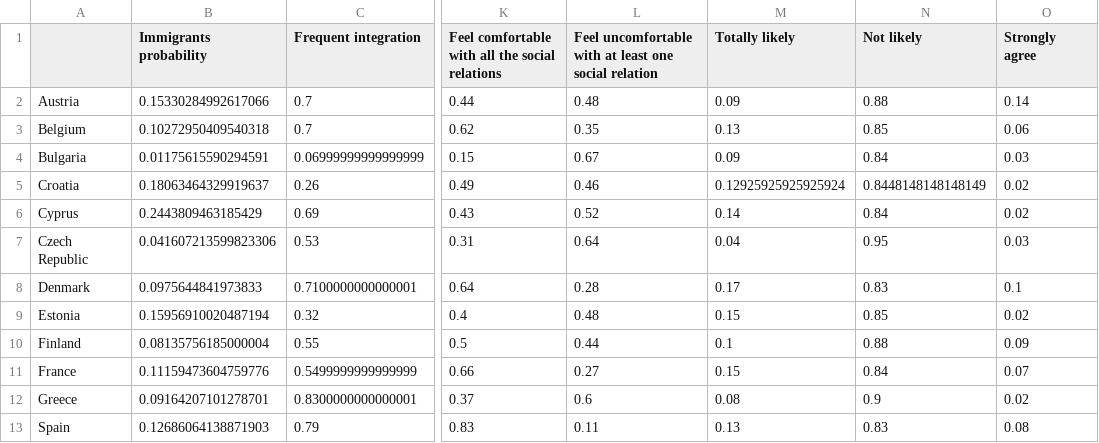
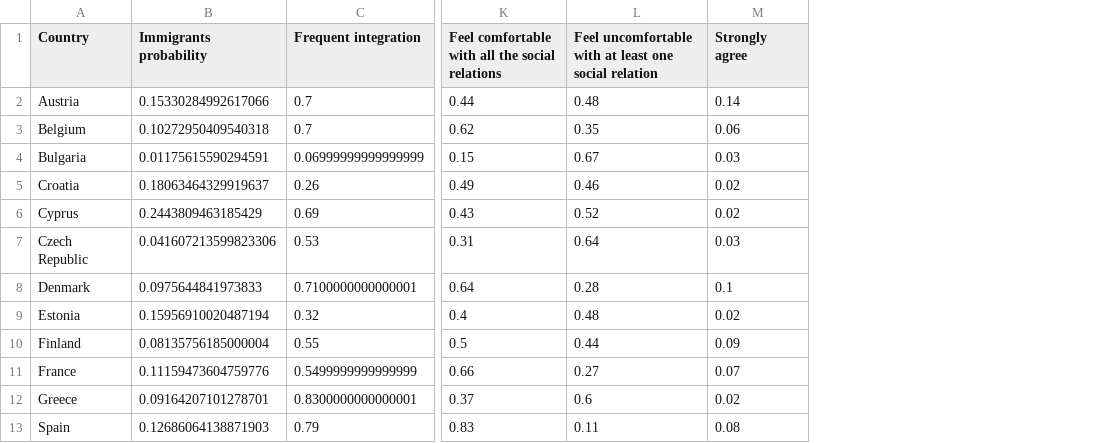
Before and after one commit to joanna-janos/MigrationSimulationInEU, a CSV file: data/conditions.csv, drawn as a sheet; only a part is shown, gaps mark what is left out; the diff names each change by its address in the sheet, - before the commit and + after, or states it on an @@ line.

```diff
--- a/data/conditions.csv
+++ b/data/conditions.csv
-column M (Totally likely), rows 2-13: 0.09 | 0.13 | 0.09 | 0.12925925925925924 | 0.14 | 0.04 | 0.17 | 0.15 | 0.1 | 0.15 | 0.08 | 0.13
-column N (Not likely), rows 2-13: 0.88 | 0.85 | 0.84 | 0.8448148148148149 | 0.84 | 0.95 | 0.83 | 0.85 | 0.88 | 0.84 | 0.9 | 0.83
-A1: (empty)
+A1: Country
```
Also changed, not shown: data/agents_attributes.csv, 1 other file.
